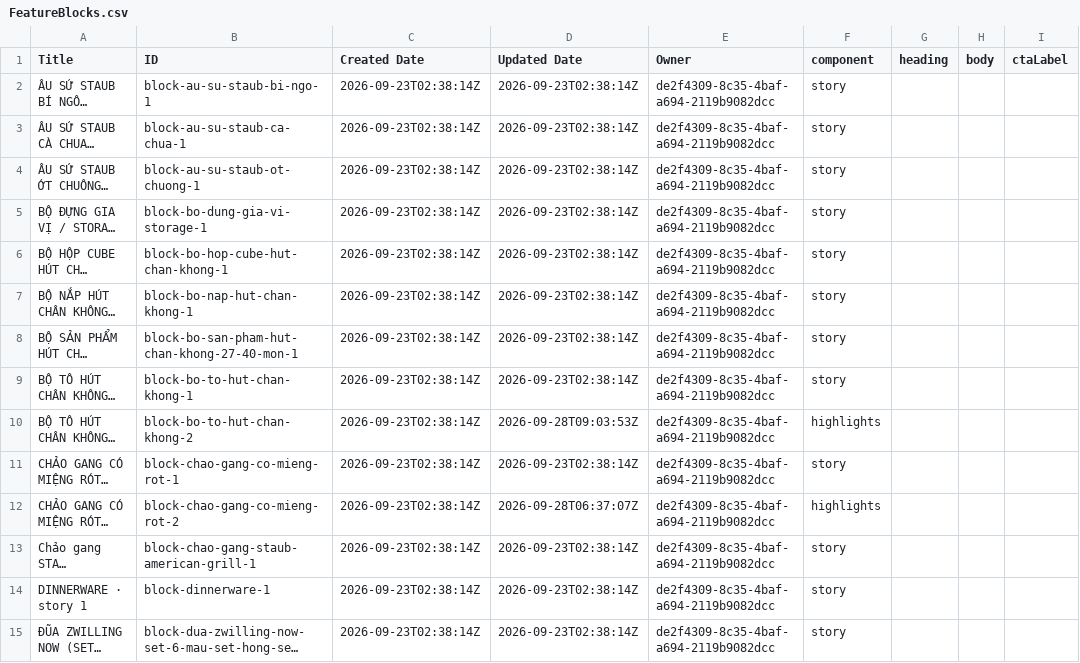
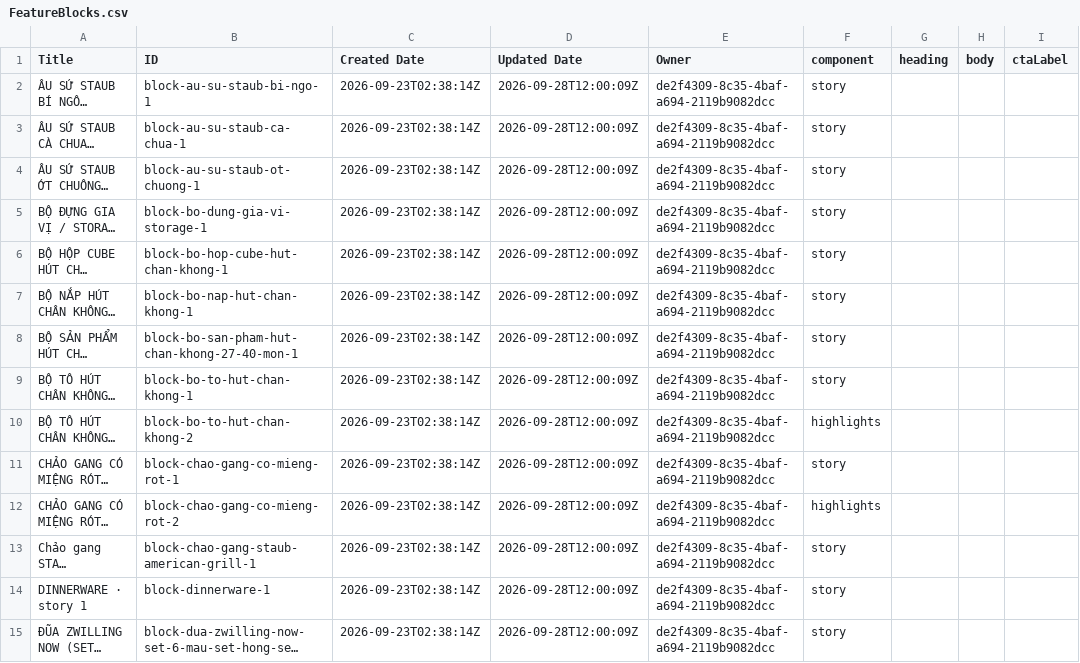
Before and after one commit to duythanhr45332/Zwilling-, a CSV file: tools/live-wix-csv/FeatureBlocks.csv, drawn as a sheet; only a part is shown; long unchanged cells end in …; the diff covers the shown part only; the diff names each change by its address in the sheet, - before the commit and + after, or states it on an @@ line.

```diff
--- a/tools/live-wix-csv/FeatureBlocks.csv
+++ b/tools/live-wix-csv/FeatureBlocks.csv
-D2:D9 (Updated Date): 2026-09-23T02:38:14Z
+D2:D9 (Updated Date): 2026-09-28T12:00:09Z
-D10 (Updated Date): 2026-09-28T09:03:53Z
+D10 (Updated Date): 2026-09-28T12:00:09Z
-D11 (Updated Date): 2026-09-23T02:38:14Z
+D11 (Updated Date): 2026-09-28T12:00:09Z
-D12 (Updated Date): 2026-09-28T06:37:07Z
+D12 (Updated Date): 2026-09-28T12:00:09Z
-D13:D15 (Updated Date): 2026-09-23T02:38:14Z
+D13:D15 (Updated Date): 2026-09-28T12:00:09Z
```
Also changed, not shown: 45 edited cells elsewhere in this file, tools/live-wix-csv/FeatureItems.csv, tools/live-wix-csv/Stores.csv, 5 other files.
